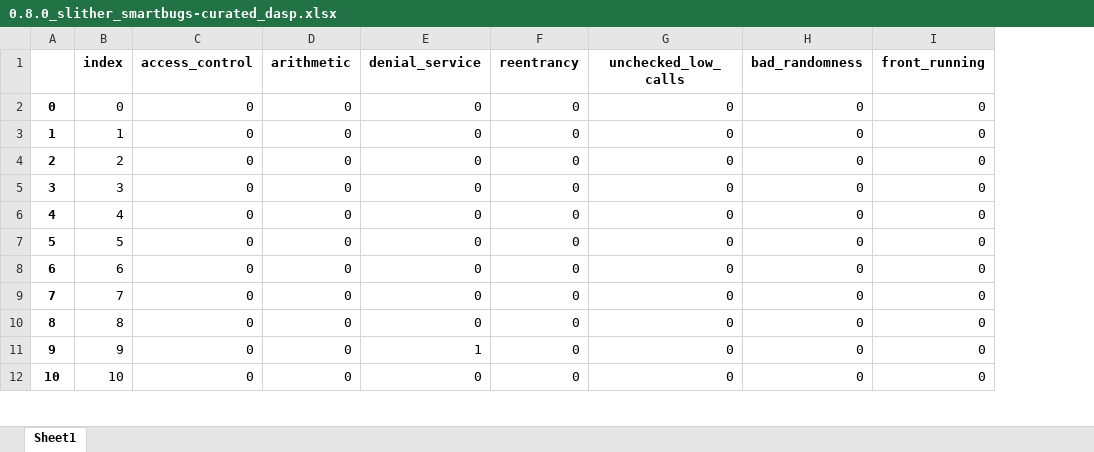
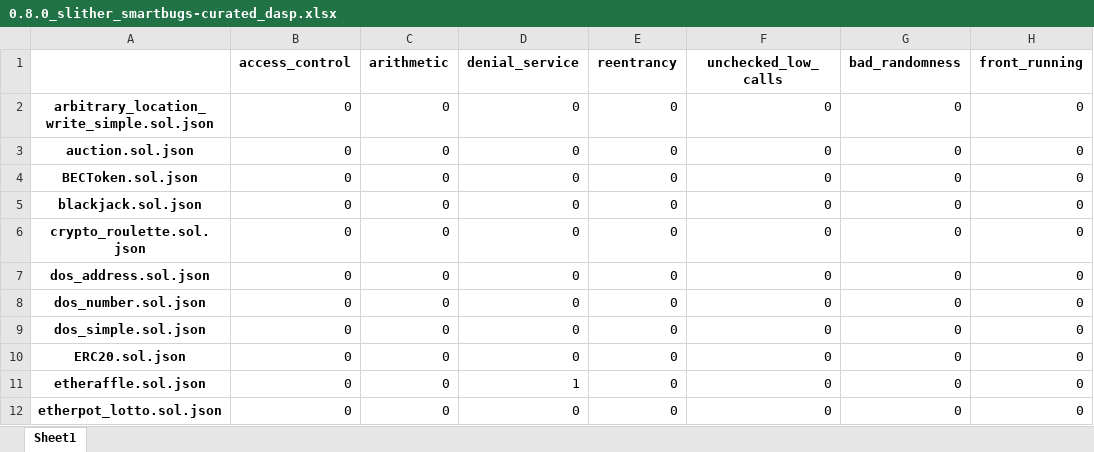
Before and after one commit to drinith/analysis_mestrado, an Excel workbook: slither/0.8.0_smartbugs-curated/0.8.0_slither_smartbugs-curated_dasp.xlsx, sheet Sheet1, drawn as a sheet; only a part is shown; values as stored, in another font and other column widths than the file's, no borders; removed rows and columns are numbered as before the commit, all else as after; the diff names each change by its address in the sheet, - before the commit and + after, or states it on an @@ line.

```diff
--- a/slither/0.8.0_smartbugs-curated/0.8.0_slither_smartbugs-curated_dasp.xlsx (sheet Sheet1)
+++ b/slither/0.8.0_smartbugs-curated/0.8.0_slither_smartbugs-curated_dasp.xlsx (sheet Sheet1)
-column A, rows 2-12: 0 | 1 | 2 | 3 | 4 | 5 | 6 | 7 | 8 | 9 | 10
-column B (index), rows 2-12: 0 | 1 | 2 | 3 | 4 | 5 | 6 | 7 | 8 | 9 | 10
+column A, rows 2-12: arbitrary_location_write_simple.sol.json | auction.sol.json | BECToken.sol.json | blackjack.sol.json | crypto_roulette.sol.json | dos_address.sol.json | dos_number.sol.json | dos_simple.sol.json | ERC20.sol.json | etheraffle.sol.json | etherpot_lotto.sol.json
```
Also changed, not shown: gabarito_dataset.xlsx, slither/0.8.0_smartbugs-curated/0.8.0_slither_smartbugs-curated_dasp_soma.xlsx, 7 other files.
